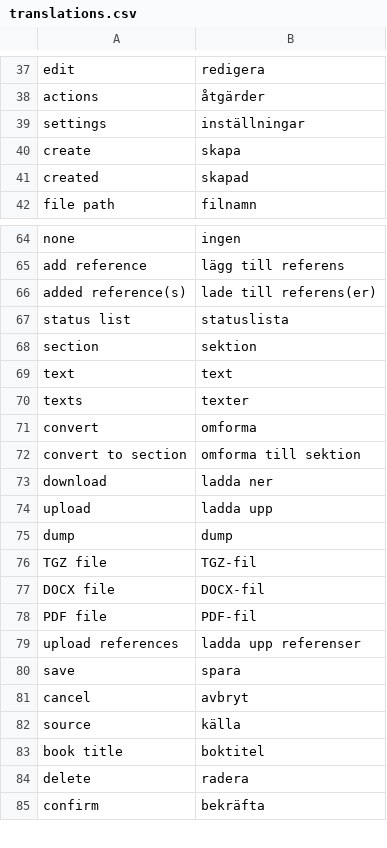
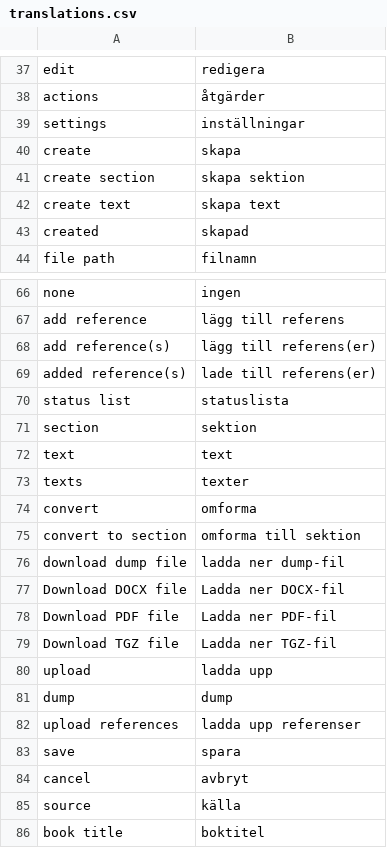
Before and after one commit to pekrau/writethatbook, a CSV file: translations.csv, drawn as a sheet; only a part is shown, gaps mark what is left out; the shorter side is filled out with more unchanged rows; removed rows and columns are numbered as before the commit, all else as after; the diff names each change by its address in the sheet, - before the commit and + after, or states it on an @@ line.

```diff
--- a/translations.csv
+++ b/translations.csv
+row 41: create section | skapa sektion
+row 42: create text | skapa text
+row 68: add reference(s) | lägg till referens(er)
-row 73: download | ladda ner
+row 76: download dump file | ladda ner dump-fil
+row 77: Download DOCX file | Ladda ner DOCX-fil
+row 78: Download PDF file | Ladda ner PDF-fil
+row 79: Download TGZ file | Ladda ner TGZ-fil
-row 76: TGZ file | TGZ-fil
-row 77: DOCX file | DOCX-fil
-row 78: PDF file | PDF-fil
```
Also changed, not shown: 13 other files.
